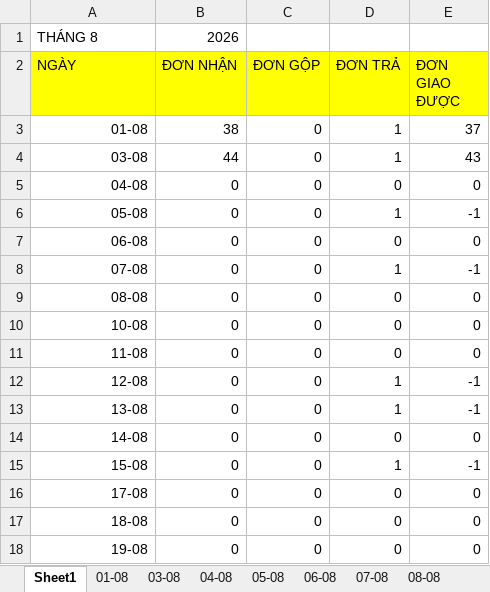
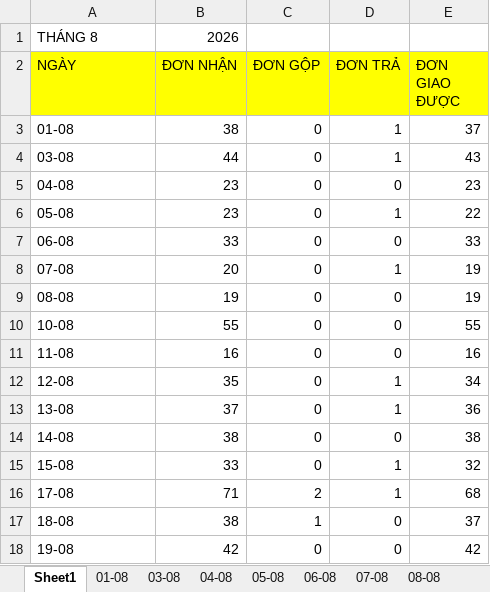
Before and after one commit to UIT19520358/TextExtractorTool, an Excel workbook: data/Aug/InternalDailyReport_Aug.xlsx, sheet Sheet1, drawn as a sheet; only a part is shown; values as stored, in another font and other column widths than the file's, no borders; conditional formats not drawn; the diff covers the shown part only; the diff names each change by its address in the sheet, - before the commit and + after, or states it on an @@ line.

```diff
--- a/data/Aug/InternalDailyReport_Aug.xlsx (sheet Sheet1)
+++ b/data/Aug/InternalDailyReport_Aug.xlsx (sheet Sheet1)
-A3:A18 alignment: right
+A3:A18 alignment: left
-B5:B6 (ĐƠN NHẬN): 0
+B5:B6 (ĐƠN NHẬN): 23
-E5 (ĐƠN GIAO ĐƯỢC): 0
+E5 (ĐƠN GIAO ĐƯỢC): 23
-E6 (ĐƠN GIAO ĐƯỢC): -1
+E6 (ĐƠN GIAO ĐƯỢC): 22
-B7 (ĐƠN NHẬN): 0
+B7 (ĐƠN NHẬN): 33
-E7 (ĐƠN GIAO ĐƯỢC): 0
+E7 (ĐƠN GIAO ĐƯỢC): 33
-B8 (ĐƠN NHẬN): 0
+B8 (ĐƠN NHẬN): 20
-E8 (ĐƠN GIAO ĐƯỢC): -1
+E8 (ĐƠN GIAO ĐƯỢC): 19
-B9 (ĐƠN NHẬN): 0
+B9 (ĐƠN NHẬN): 19
-E9 (ĐƠN GIAO ĐƯỢC): 0
+E9 (ĐƠN GIAO ĐƯỢC): 19
-B10 (ĐƠN NHẬN): 0
+B10 (ĐƠN NHẬN): 55
-E10 (ĐƠN GIAO ĐƯỢC): 0
+E10 (ĐƠN GIAO ĐƯỢC): 55
-B11 (ĐƠN NHẬN): 0
+B11 (ĐƠN NHẬN): 16
-E11 (ĐƠN GIAO ĐƯỢC): 0
+E11 (ĐƠN GIAO ĐƯỢC): 16
-B12 (ĐƠN NHẬN): 0
+B12 (ĐƠN NHẬN): 35
-E12 (ĐƠN GIAO ĐƯỢC): -1
+E12 (ĐƠN GIAO ĐƯỢC): 34
-B13 (ĐƠN NHẬN): 0
+B13 (ĐƠN NHẬN): 37
-E13 (ĐƠN GIAO ĐƯỢC): -1
+E13 (ĐƠN GIAO ĐƯỢC): 36
-B14 (ĐƠN NHẬN): 0
+B14 (ĐƠN NHẬN): 38
-E14 (ĐƠN GIAO ĐƯỢC): 0
+E14 (ĐƠN GIAO ĐƯỢC): 38
-B15 (ĐƠN NHẬN): 0
+B15 (ĐƠN NHẬN): 33
-E15 (ĐƠN GIAO ĐƯỢC): -1
+E15 (ĐƠN GIAO ĐƯỢC): 32
-B16 (ĐƠN NHẬN): 0
+B16 (ĐƠN NHẬN): 71
-C16 (ĐƠN GỘP): 0
+C16 (ĐƠN GỘP): 2
-D16 (ĐƠN TRẢ): 0
+D16 (ĐƠN TRẢ): 1
-E16 (ĐƠN GIAO ĐƯỢC): 0
+E16 (ĐƠN GIAO ĐƯỢC): 68
-B17 (ĐƠN NHẬN): 0
+B17 (ĐƠN NHẬN): 38
-C17 (ĐƠN GỘP): 0
+C17 (ĐƠN GỘP): 1
-E17 (ĐƠN GIAO ĐƯỢC): 0
+E17 (ĐƠN GIAO ĐƯỢC): 37
-B18 (ĐƠN NHẬN): 0
+B18 (ĐƠN NHẬN): 42
-E18 (ĐƠN GIAO ĐƯỢC): 0
+E18 (ĐƠN GIAO ĐƯỢC): 42
```
Also changed, not shown: 17 added rows, 10 removed rows, 13 edited cells and cell formats elsewhere in this sheet, sheet 15-08, sheet 13-08, other sheet tabs, formulas that keep their value, data/Aug/Data_Aug.xlsx, data/Aug/THÁNG 8.2026- CHÂU NGÂN- ĐỐI SOÁT.xlsx, 23 other files.
